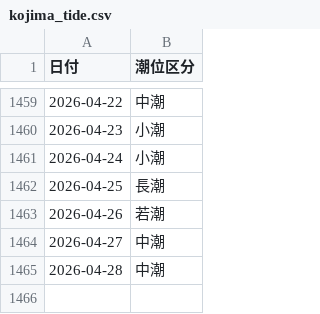
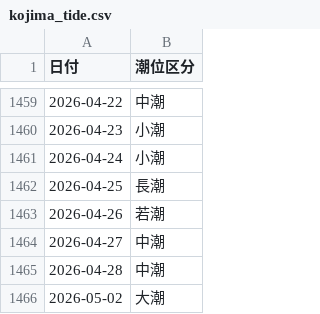
Before and after one commit to toshi140129/kojima-boatrace, a CSV file: kojima_tide.csv, drawn as a sheet; only a part is shown, gaps mark what is left out.

```diff
--- a/kojima_tide.csv
+++ b/kojima_tide.csv
@@ -1465 +1465,2 @@
 2026-04-28,中潮
+2026-05-02,大潮
```
Also changed, not shown: 1 other file.
